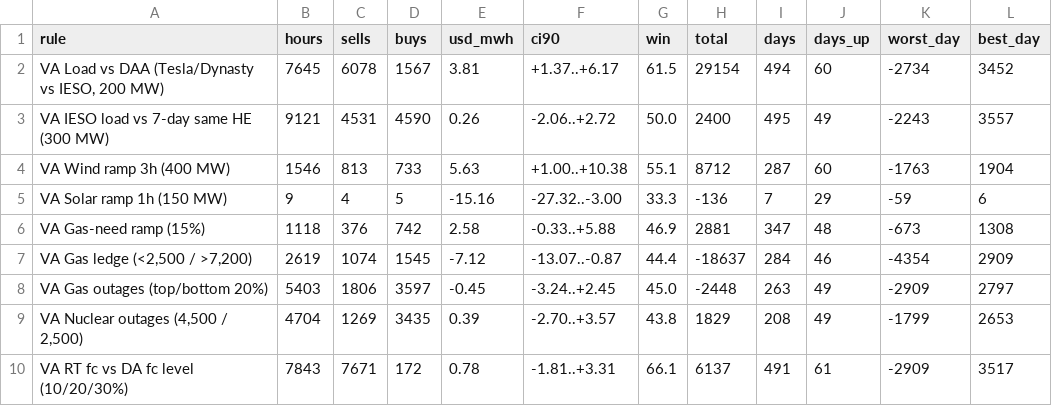
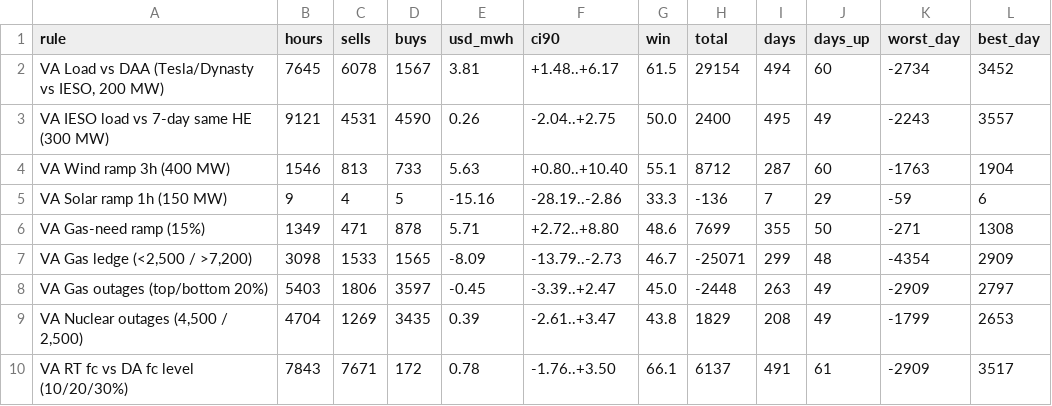
Before and after one commit to Dynastymaad/ieso-cushion-model, a CSV file: data/dv_rules_OTTAWA.csv, drawn as a sheet; only a part is shown; the diff covers the shown part only.

```diff
--- a/data/dv_rules_OTTAWA.csv
+++ b/data/dv_rules_OTTAWA.csv
@@ -1,10 +1,10 @@
 rule,hours,sells,buys,usd_mwh,ci90,win,total,days,days_up,worst_day,best_day
-"VA Load vs DAA (Tesla/Dynasty vs IESO, 200 MW)",7645,6078,1567,3.81,+1.37..+6.17,61.5,29154,494,60,-2734,3452
-VA IESO load vs 7-day same HE (300 MW),9121,4531,4590,0.26,-2.06..+2.72,50.0,2400,495,49,-2243,3557
-VA Wind ramp 3h (400 MW),1546,813,733,5.63,+1.00..+10.38,55.1,8712,287,60,-1763,1904
-VA Solar ramp 1h (150 MW),9,4,5,-15.16,-27.32..-3.00,33.3,-136,7,29,-59,6
-VA Gas-need ramp (15%),1118,376,742,2.58,-0.33..+5.88,46.9,2881,347,48,-673,1308
-"VA Gas ledge (<2,500 / >7,200)",2619,1074,1545,-7.12,-13.07..-0.87,44.4,-18637,284,46,-4354,2909
-VA Gas outages (top/bottom 20%),5403,1806,3597,-0.45,-3.24..+2.45,45.0,-2448,263,49,-2909,2797
-"VA Nuclear outages (4,500 / 2,500)",4704,1269,3435,0.39,-2.70..+3.57,43.8,1829,208,49,-1799,2653
-VA RT fc vs DA fc level (10/20/30%),7843,7671,172,0.78,-1.81..+3.31,66.1,6137,491,61,-2909,3517
+"VA Load vs DAA (Tesla/Dynasty vs IESO, 200 MW)",7645,6078,1567,3.81,+1.48..+6.17,61.5,29154,494,60,-2734,3452
+VA IESO load vs 7-day same HE (300 MW),9121,4531,4590,0.26,-2.04..+2.75,50.0,2400,495,49,-2243,3557
+VA Wind ramp 3h (400 MW),1546,813,733,5.63,+0.80..+10.40,55.1,8712,287,60,-1763,1904
+VA Solar ramp 1h (150 MW),9,4,5,-15.16,-28.19..-2.86,33.3,-136,7,29,-59,6
+VA Gas-need ramp (15%),1349,471,878,5.71,+2.72..+8.80,48.6,7699,355,50,-271,1308
+"VA Gas ledge (<2,500 / >7,200)",3098,1533,1565,-8.09,-13.79..-2.73,46.7,-25071,299,48,-4354,2909
+VA Gas outages (top/bottom 20%),5403,1806,3597,-0.45,-3.39..+2.47,45.0,-2448,263,49,-2909,2797
+"VA Nuclear outages (4,500 / 2,500)",4704,1269,3435,0.39,-2.61..+3.47,43.8,1829,208,49,-1799,2653
+VA RT fc vs DA fc level (10/20/30%),7843,7671,172,0.78,-1.76..+3.50,66.1,6137,491,61,-2909,3517
```
Also changed, not shown: 56 edited cells elsewhere in this file, data/dv_ladders2_EAST.csv, data/dv_ladders2_OTTAWA.csv, 7 other files.
